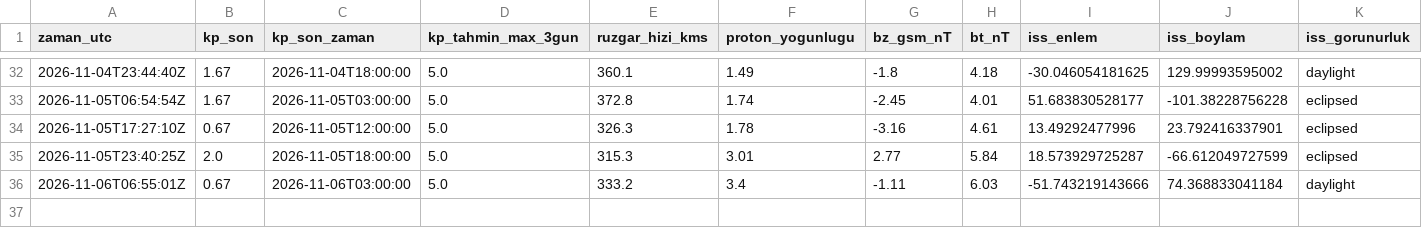
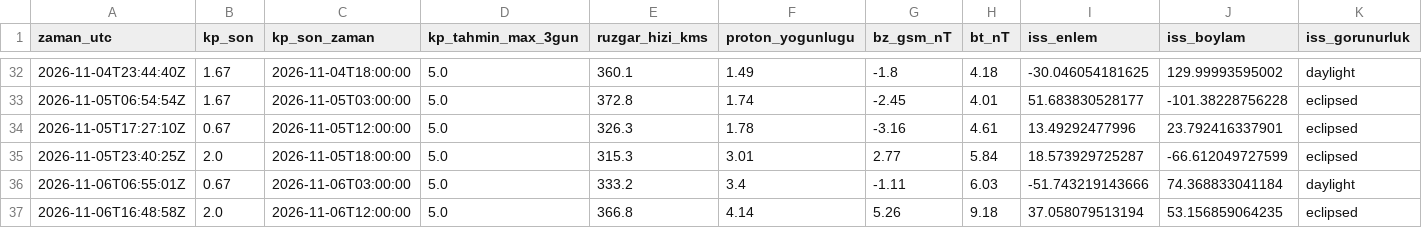
Before and after one commit to KerimX54/uzay-havasi-panosu, a CSV file: data/history.csv, drawn as a sheet; only a part is shown, gaps mark what is left out; rows hold the shown columns only; the diff names each change by its address in the sheet, - before the commit and + after, or states it on an @@ line.

```diff
--- a/data/history.csv
+++ b/data/history.csv
+row 37: 2026-11-06T16:48:58Z | 2.0 | 2026-11-06T12:00:00 | 5.0 | 366.8 | 4.14 | 5.26 | 9.18 | 37.058079513194 | 53.156859064235 | eclipsed
```
Also changed, not shown: 2 other files.
